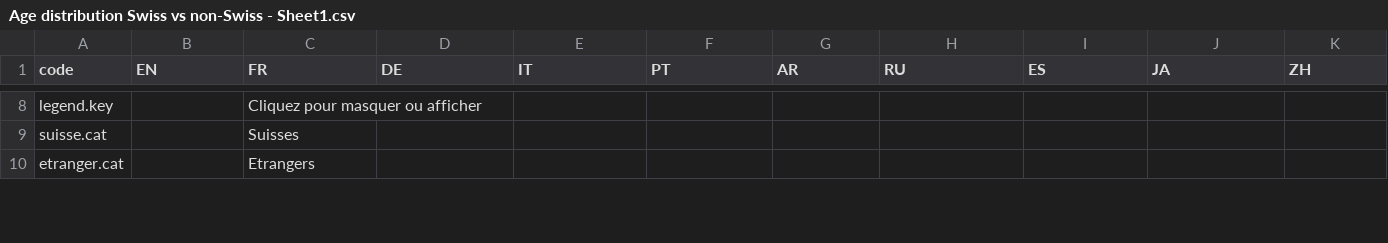
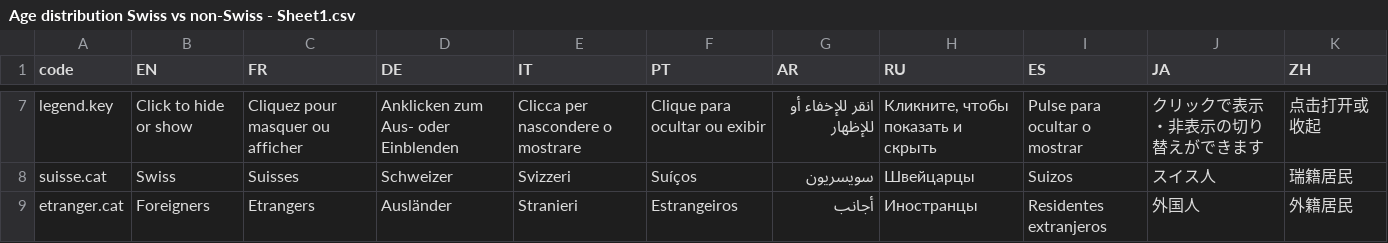
Before and after one commit to d-qn/2016_04_26_populationAgingCH_AVS, a CSV file: input/Age distribution Swiss vs non-Swiss - Sheet1.csv, drawn as a sheet; only a part is shown, gaps mark what is left out; addresses are those after the commit; the diff covers the shown part only; the diff names each change by its address in the sheet, - before the commit and + after, or states it on an @@ line.

```diff
--- a/input/Age distribution Swiss vs non-Swiss - Sheet1.csv
+++ b/input/Age distribution Swiss vs non-Swiss - Sheet1.csv
-B7 (EN): (empty)
+B7 (EN): Click to hide or show
-D7 (DE): (empty)
+D7 (DE): Anklicken zum Aus- oder Einblenden
-E7 (IT): (empty)
+E7 (IT): Clicca per nascondere o mostrare
-F7 (PT): (empty)
+F7 (PT): Clique para ocultar ou exibir
-G7 (AR): (empty)
+G7 (AR): انقر للإخفاء أو للإظهار
-H7 (RU): (empty)
+H7 (RU): Кликните, чтобы показать и скрыть
-I7 (ES): (empty)
+I7 (ES): Pulse para ocultar o mostrar
-J7 (JA): (empty)
+J7 (JA): クリックで表示・非表示の切り替えができます
-K7 (ZH): (empty)
+K7 (ZH): 点击打开或收起
-B8 (EN): (empty)
+B8 (EN): Swiss
-D8 (DE): (empty)
+D8 (DE): Schweizer
-E8 (IT): (empty)
+E8 (IT): Svizzeri
-F8 (PT): (empty)
+F8 (PT): Suíços
-G8 (AR): (empty)
+G8 (AR): سويسريون
-H8 (RU): (empty)
+H8 (RU): Швейцарцы
-I8 (ES): (empty)
+I8 (ES): Suizos
-J8 (JA): (empty)
+J8 (JA): スイス人
-K8 (ZH): (empty)
+K8 (ZH): 瑞籍居民
-B9 (EN): (empty)
+B9 (EN): Foreigners
-D9 (DE): (empty)
+D9 (DE): Ausländer
-E9 (IT): (empty)
+E9 (IT): Stranieri
-F9 (PT): (empty)
+F9 (PT): Estrangeiros
-G9 (AR): (empty)
+G9 (AR): أجانب
-H9 (RU): (empty)
+H9 (RU): Иностранцы
-I9 (ES): (empty)
+I9 (ES): Residentes extranjeros
-J9 (JA): (empty)
+J9 (JA): 外国人
-K9 (ZH): (empty)
+K9 (ZH): 外籍居民
```
Also changed, not shown: 1 removed row and 47 edited cells elsewhere in this file, input/Budget AVS area chart - Sheet1.csv, 46 other files.
